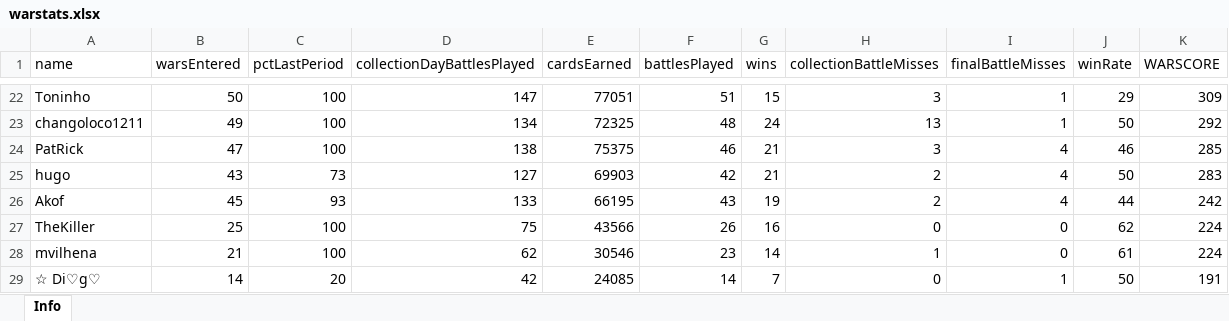
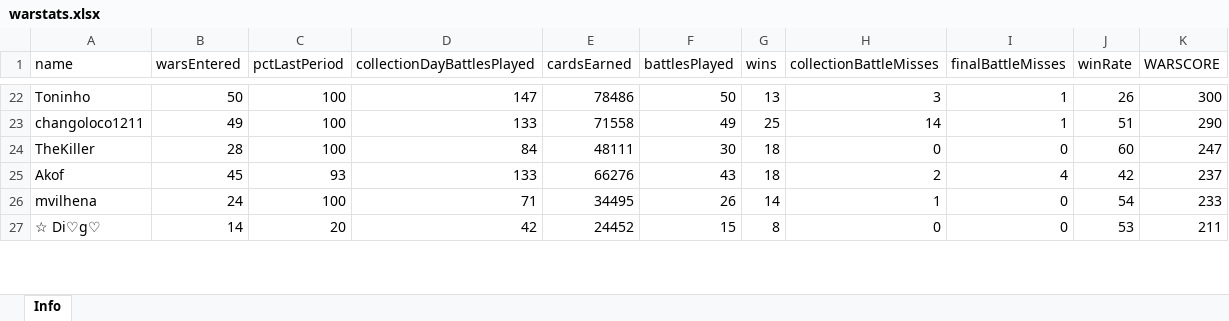
Before and after one commit to bascenso/alkateia, an Excel workbook: docs/data/warstats.xlsx, sheet Info, drawn as a sheet; only a part is shown, gaps mark what is left out; values as stored, in another font and other column widths than the file's, no borders; removed rows and columns are numbered as before the commit, all else as after; the diff covers the shown part only; the diff names each change by its address in the sheet, - before the commit and + after, or states it on an @@ line.

```diff
--- a/docs/data/warstats.xlsx (sheet Info)
+++ b/docs/data/warstats.xlsx (sheet Info)
-E22 (cardsEarned): 77051
+E22 (cardsEarned): 78486
-F22 (battlesPlayed): 51
+F22 (battlesPlayed): 50
-G22 (wins): 15
+G22 (wins): 13
-J22 (winRate): 29
+J22 (winRate): 26
-K22 (WARSCORE): 309
+K22 (WARSCORE): 300
-D23 (collectionDayBattlesPlayed): 134
+D23 (collectionDayBattlesPlayed): 133
-E23 (cardsEarned): 72325
+E23 (cardsEarned): 71558
-F23 (battlesPlayed): 48
+F23 (battlesPlayed): 49
-G23 (wins): 24
+G23 (wins): 25
-H23 (collectionBattleMisses): 13
+H23 (collectionBattleMisses): 14
-J23 (winRate): 50
+J23 (winRate): 51
-K23 (WARSCORE): 292
+K23 (WARSCORE): 290
-row 24: PatRick | 47 | 100 | 138 | 75375 | 46 | 21 | 3 | 4 | 46 | 285
-row 25: hugo | 43 | 73 | 127 | 69903 | 42 | 21 | 2 | 4 | 50 | 283
+row 24: TheKiller | 28 | 100 | 84 | 48111 | 30 | 18 | 0 | 0 | 60 | 247
-E25 (cardsEarned): 66195
+E25 (cardsEarned): 66276
-G25 (wins): 19
+G25 (wins): 18
-J25 (winRate): 44
+J25 (winRate): 42
-K25 (WARSCORE): 242
+K25 (WARSCORE): 237
-row 27: TheKiller | 25 | 100 | 75 | 43566 | 26 | 16 | 0 | 0 | 62 | 224
-B26 (warsEntered): 21
+B26 (warsEntered): 24
-D26 (collectionDayBattlesPlayed): 62
+D26 (collectionDayBattlesPlayed): 71
-E26 (cardsEarned): 30546
+E26 (cardsEarned): 34495
-F26 (battlesPlayed): 23
+F26 (battlesPlayed): 26
-J26 (winRate): 61
+J26 (winRate): 54
-K26 (WARSCORE): 224
+K26 (WARSCORE): 233
-E27 (cardsEarned): 24085
+E27 (cardsEarned): 24452
-F27 (battlesPlayed): 14
+F27 (battlesPlayed): 15
-G27 (wins): 7
+G27 (wins): 8
-I27 (finalBattleMisses): 1
+I27 (finalBattleMisses): 0
-J27 (winRate): 50
+J27 (winRate): 53
-K27 (WARSCORE): 191
+K27 (WARSCORE): 211
```
Also changed, not shown: 18 added rows, 16 removed rows and 135 edited cells elsewhere in this sheet, docs/data/memberstats.xlsx, docs/data/warmap.xlsx, 12 other files.
